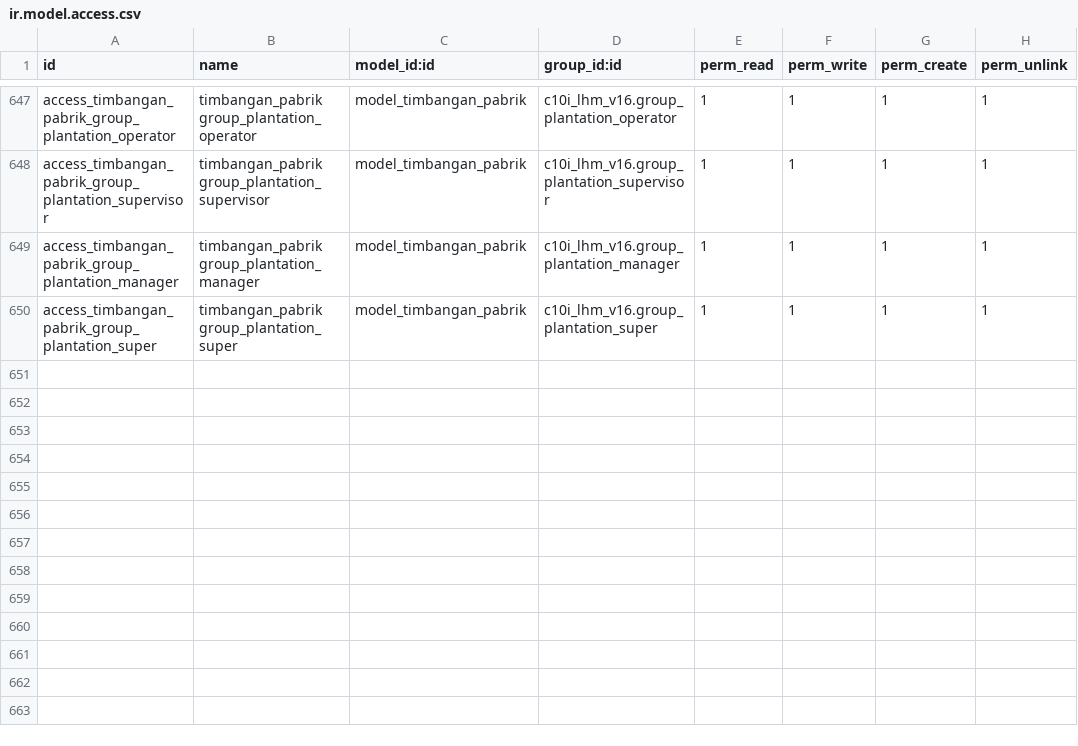
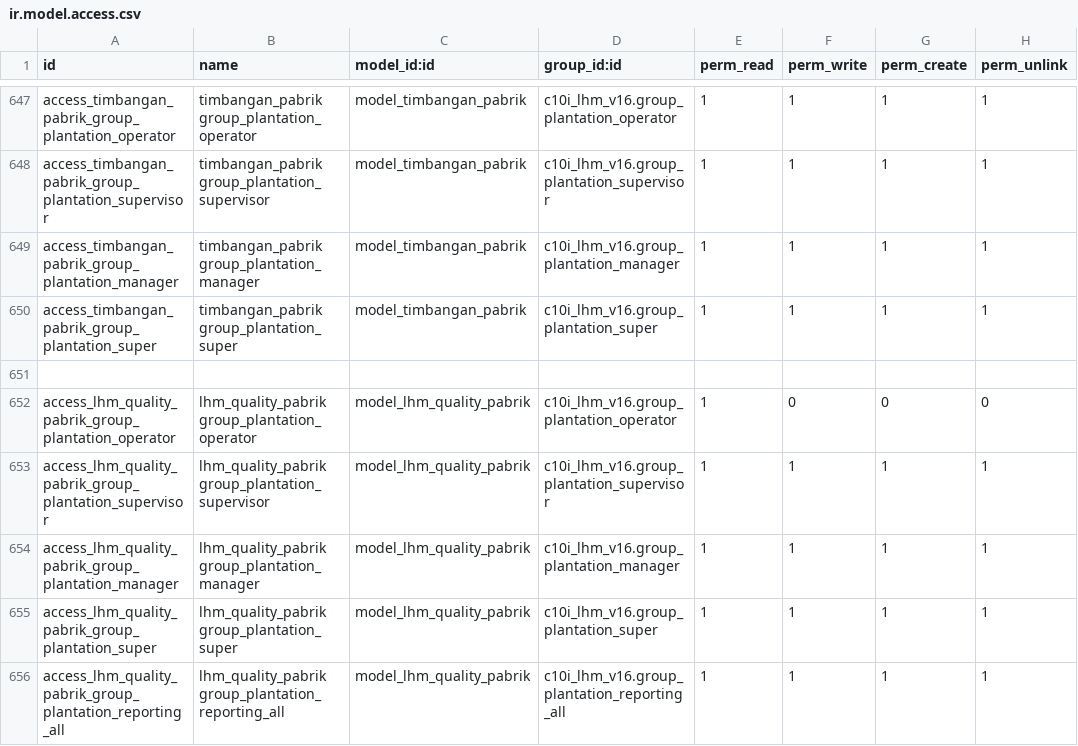
Before and after one commit to NRanggA/odoo16nyalindung, a CSV file: c10i_lhm_v16/security/ir.model.access.csv, drawn as a sheet; only a part is shown, gaps mark what is left out.

Commit message:
Update Timbangan Kebun(Lokasi & Tanggal Panen), Timbangan Pabrik(Lokasi & Tanggal Terima) V.1

```diff
--- a/c10i_lhm_v16/security/ir.model.access.csv
+++ b/c10i_lhm_v16/security/ir.model.access.csv
@@ -650 +650,7 @@ access_timbangan_pabrik_group_plantation_manager,timbangan_pabrik group_plantati
 access_timbangan_pabrik_group_plantation_super,timbangan_pabrik group_plantation_super,model_timbangan_pabrik,c10i_lhm_v16.group_plantation_super,1,1,1,1
+
+access_lhm_quality_pabrik_group_plantation_operator,lhm_quality_pabrik group_plantation_operator,model_lhm_quality_pabrik,c10i_lhm_v16.group_plantation_operator,1,0,0,0
+access_lhm_quality_pabrik_group_plantation_supervisor,lhm_quality_pabrik group_plantation_supervisor,model_lhm_quality_pabrik,c10i_lhm_v16.group_plantation_supervisor,1,1,1,1
+access_lhm_quality_pabrik_group_plantation_manager,lhm_quality_pabrik group_plantation_manager,model_lhm_quality_pabrik,c10i_lhm_v16.group_plantation_manager,1,1,1,1
+access_lhm_quality_pabrik_group_plantation_super,lhm_quality_pabrik group_plantation_super,model_lhm_quality_pabrik,c10i_lhm_v16.group_plantation_super,1,1,1,1
+access_lhm_quality_pabrik_group_plantation_reporting_all,lhm_quality_pabrik group_plantation_reporting_all,model_lhm_quality_pabrik,c10i_lhm_v16.group_plantation_reporting_all,1,1,1,1
```
Also changed, not shown: 2 other files.
